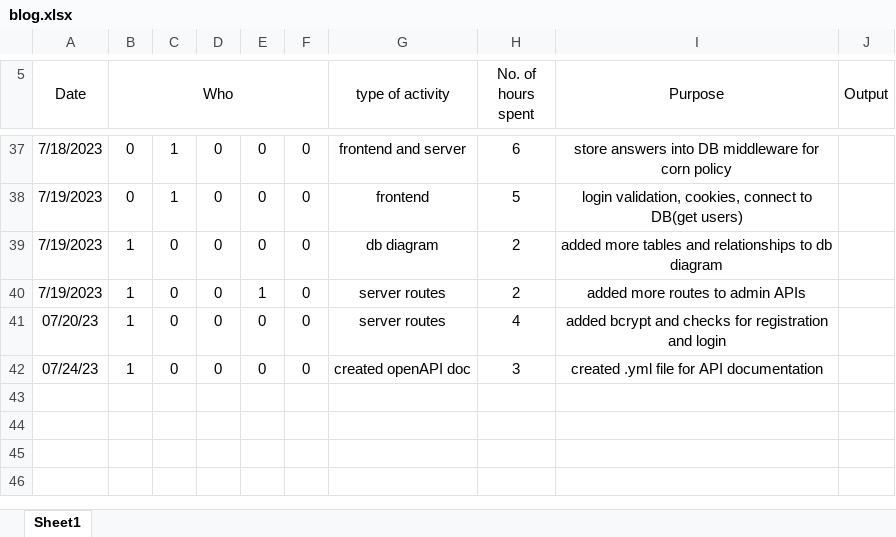
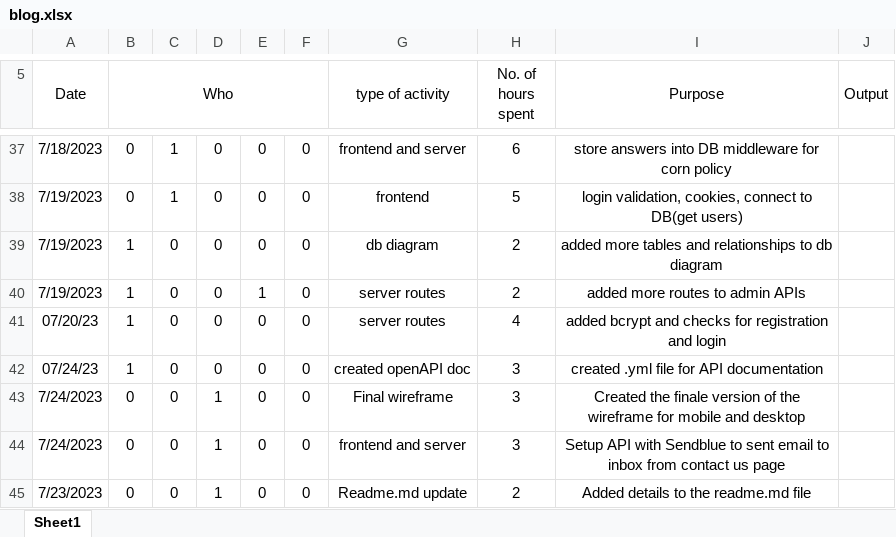
Before and after one commit to GitBap/PollsPlanet, an Excel workbook: documentation/ExcelFiles/blog.xlsx, sheet Sheet1, drawn as a sheet; only a part is shown, gaps mark what is left out; values as stored, in another font and other column widths than the file's, no borders; the diff names each change by its address in the sheet, - before the commit and + after, or states it on an @@ line.

Commit message:
Updated wireframe and blog

```diff
--- a/documentation/ExcelFiles/blog.xlsx (sheet Sheet1)
+++ b/documentation/ExcelFiles/blog.xlsx (sheet Sheet1)
+row 43: 7/24/2023 | 0 | 0 | 1 | 0 | 0 | Final wireframe | 3 | Created the finale version of the wireframe for mobile and desktop
+row 44: 7/24/2023 | 0 | 0 | 1 | 0 | 0 | frontend and server | 3 | Setup API with Sendblue to sent email to inbox from contact us page
+row 45: 7/23/2023 | 0 | 0 | 1 | 0 | 0 | Readme.md update | 2 | Added details to the readme.md file
```
Also changed, not shown: documentation/ExcelFiles/Sprint2backlog.xlsx, documentation/ExcelFiles/Sprint3Backlog.xlsx, 9 other files.
